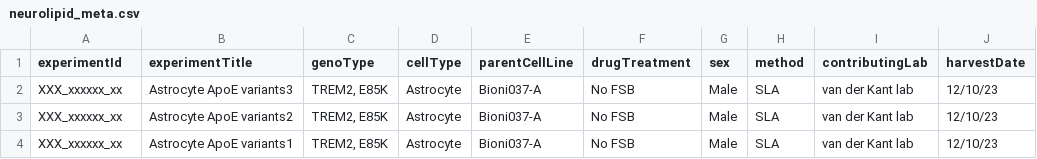
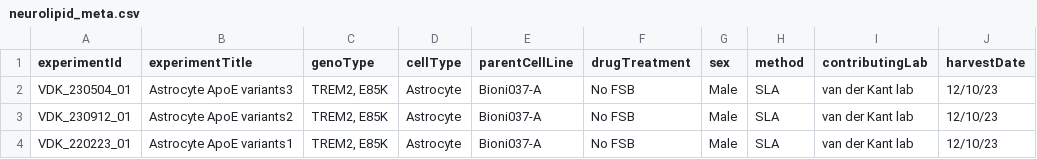
Before and after one commit to CPM-Metabolomics-Lipidomics/neurolipidatlas, a CSV file: neurolipid_meta.csv, drawn as a sheet.

Commit message:
Added fake experiment id's.

```diff
--- a/neurolipid_meta.csv
+++ b/neurolipid_meta.csv
@@ -1,4 +1,4 @@
 experimentId,experimentTitle,genoType,cellType,parentCellLine,drugTreatment,sex,method,contributingLab,harvestDate
-XXX_xxxxxx_xx,Astrocyte ApoE variants3,"TREM2, E85K",Astrocyte,Bioni037-A,No FSB,Male,SLA,van der Kant lab,12/10/23
-XXX_xxxxxx_xx,Astrocyte ApoE variants2,"TREM2, E85K",Astrocyte,Bioni037-A,No FSB,Male,SLA,van der Kant lab,12/10/23
-XXX_xxxxxx_xx,Astrocyte ApoE variants1,"TREM2, E85K",Astrocyte,Bioni037-A,No FSB,Male,SLA,van der Kant lab,12/10/23
+VDK_230504_01,Astrocyte ApoE variants3,"TREM2, E85K",Astrocyte,Bioni037-A,No FSB,Male,SLA,van der Kant lab,12/10/23
+VDK_230912_01,Astrocyte ApoE variants2,"TREM2, E85K",Astrocyte,Bioni037-A,No FSB,Male,SLA,van der Kant lab,12/10/23
+VDK_220223_01,Astrocyte ApoE variants1,"TREM2, E85K",Astrocyte,Bioni037-A,No FSB,Male,SLA,van der Kant lab,12/10/23
```
